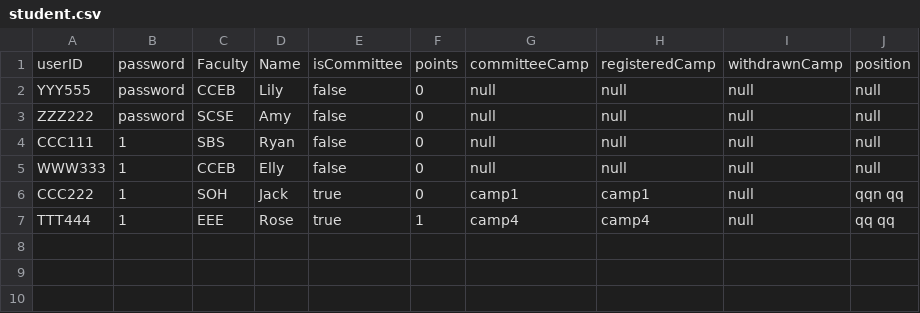
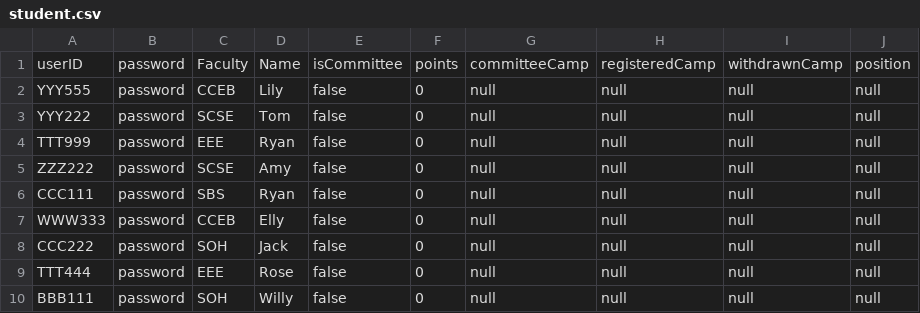
Before and after one commit to ynotevans/Camp-Registeration-Application-Project, a CSV file: CAMs App/csvdata/student.csv, drawn as a sheet.

```diff
--- a/CAMs App/csvdata/student.csv
+++ b/CAMs App/csvdata/student.csv
@@ -2,6 +2,9 @@ userID,password,Faculty,Name,isCommittee,points,committeeCamp,registeredCamp,wit
 YYY555,password,CCEB,Lily,false,0,null,null,null,null
+YYY222,password,SCSE,Tom,false,0,null,null,null,null
+TTT999,password,EEE,Ryan,false,0,null,null,null,null
 ZZZ222,password,SCSE,Amy,false,0,null,null,null,null
-CCC111,1,SBS,Ryan,false,0,null,null,null,null
-WWW333,1,CCEB,Elly,false,0,null,null,null,null
-CCC222,1,SOH,Jack,true,0,camp1,camp1,null,qqn qq
-TTT444,1,EEE,Rose,true,1,camp4,camp4,null,qq qq
+CCC111,password,SBS,Ryan,false,0,null,null,null,null
+WWW333,password,CCEB,Elly,false,0,null,null,null,null
+CCC222,password,SOH,Jack,false,0,null,null,null,null
+TTT444,password,EEE,Rose,false,0,null,null,null,null
+BBB111,password,SOH,Willy,false,0,null,null,null,null
```
Also changed, not shown: CAMs App/csvdata/camp.csv, 1 other file.
